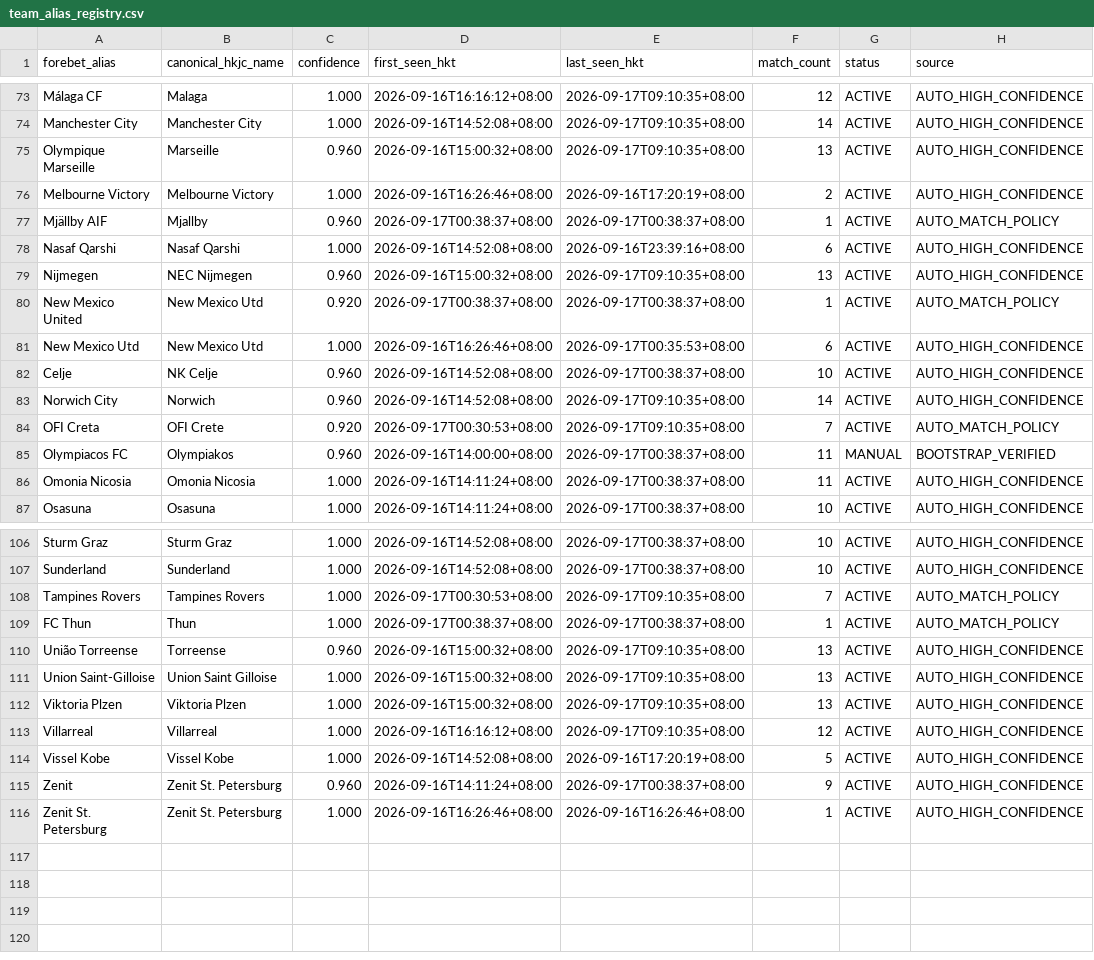
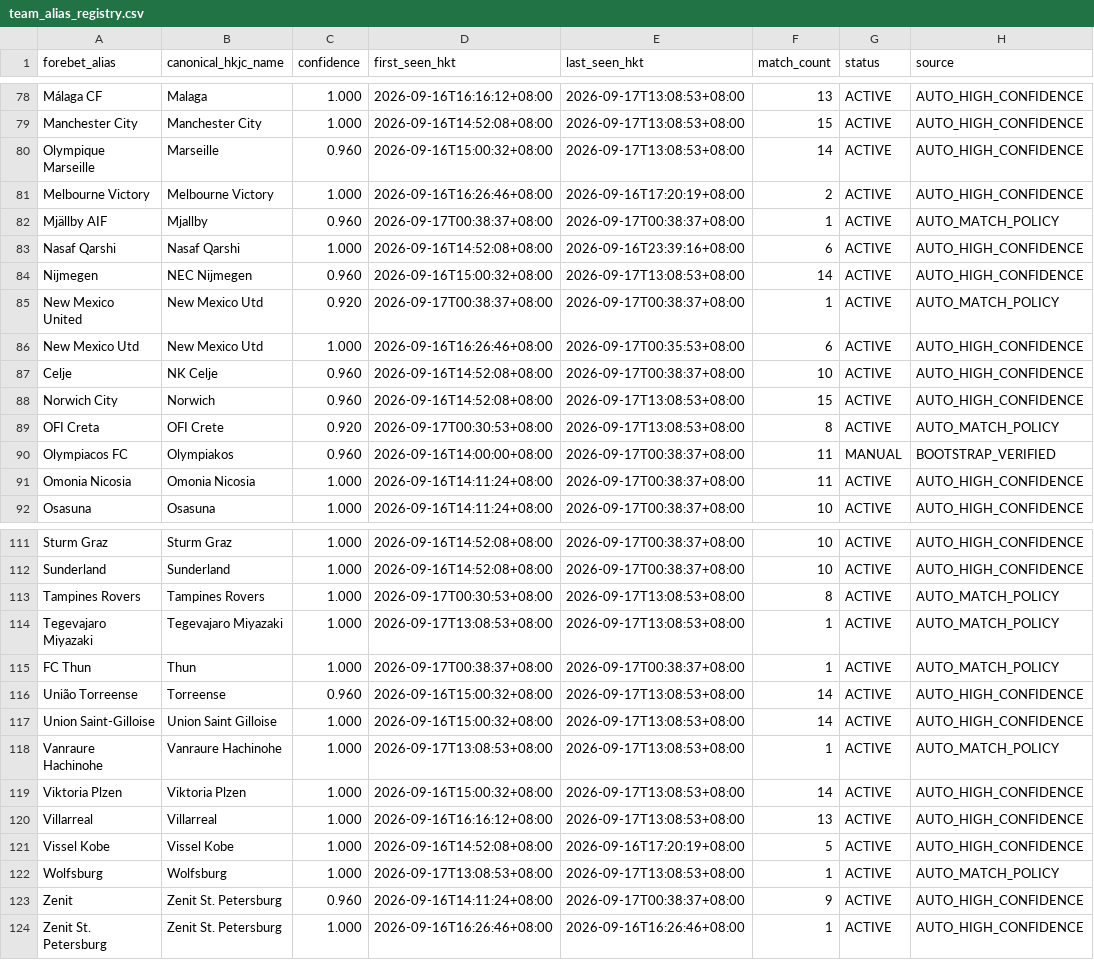
Before and after one commit to sargesticky-code/football-fast-tracker, a CSV file: data/team_alias_registry.csv, drawn as a sheet; only a part is shown, gaps mark what is left out; addresses are those after the commit; the diff covers the shown part only; the diff names each change by its address in the sheet, - before the commit and + after, or states it on an @@ line.

```diff
--- a/data/team_alias_registry.csv
+++ b/data/team_alias_registry.csv
-E78:E80 (last_seen_hkt): 2026-09-17T09:10:35+08:00
+E78:E80 (last_seen_hkt): 2026-09-17T13:08:53+08:00
-F78 (match_count): 12
+F78 (match_count): 13
-F79 (match_count): 14
+F79 (match_count): 15
-F80 (match_count): 13
+F80 (match_count): 14
-E84 (last_seen_hkt): 2026-09-17T09:10:35+08:00
+E84 (last_seen_hkt): 2026-09-17T13:08:53+08:00
-F84 (match_count): 13
+F84 (match_count): 14
-E88:E89 (last_seen_hkt): 2026-09-17T09:10:35+08:00
+E88:E89 (last_seen_hkt): 2026-09-17T13:08:53+08:00
-F88 (match_count): 14
+F88 (match_count): 15
-F89 (match_count): 7
+F89 (match_count): 8
-E113 (last_seen_hkt): 2026-09-17T09:10:35+08:00
+E113 (last_seen_hkt): 2026-09-17T13:08:53+08:00
-F113 (match_count): 7
+F113 (match_count): 8
+row 114: Tegevajaro Miyazaki | Tegevajaro Miyazaki | 1.000 | 2026-09-17T13:08:53+08:00 | 2026-09-17T13:08:53+08:00 | 1 | ACTIVE | AUTO_MATCH_POLICY
-E116:E117 (last_seen_hkt): 2026-09-17T09:10:35+08:00
+E116:E117 (last_seen_hkt): 2026-09-17T13:08:53+08:00
-F116:F117 (match_count): 13
+F116:F117 (match_count): 14
+row 118: Vanraure Hachinohe | Vanraure Hachinohe | 1.000 | 2026-09-17T13:08:53+08:00 | 2026-09-17T13:08:53+08:00 | 1 | ACTIVE | AUTO_MATCH_POLICY
-E119:E120 (last_seen_hkt): 2026-09-17T09:10:35+08:00
+E119:E120 (last_seen_hkt): 2026-09-17T13:08:53+08:00
-F119 (match_count): 13
+F119 (match_count): 14
-F120 (match_count): 12
+F120 (match_count): 13
+row 122: Wolfsburg | Wolfsburg | 1.000 | 2026-09-17T13:08:53+08:00 | 2026-09-17T13:08:53+08:00 | 1 | ACTIVE | AUTO_MATCH_POLICY
```
Also changed, not shown: 5 added rows and 52 edited cells elsewhere in this file, data/forebet_current.csv, 1 other file.
